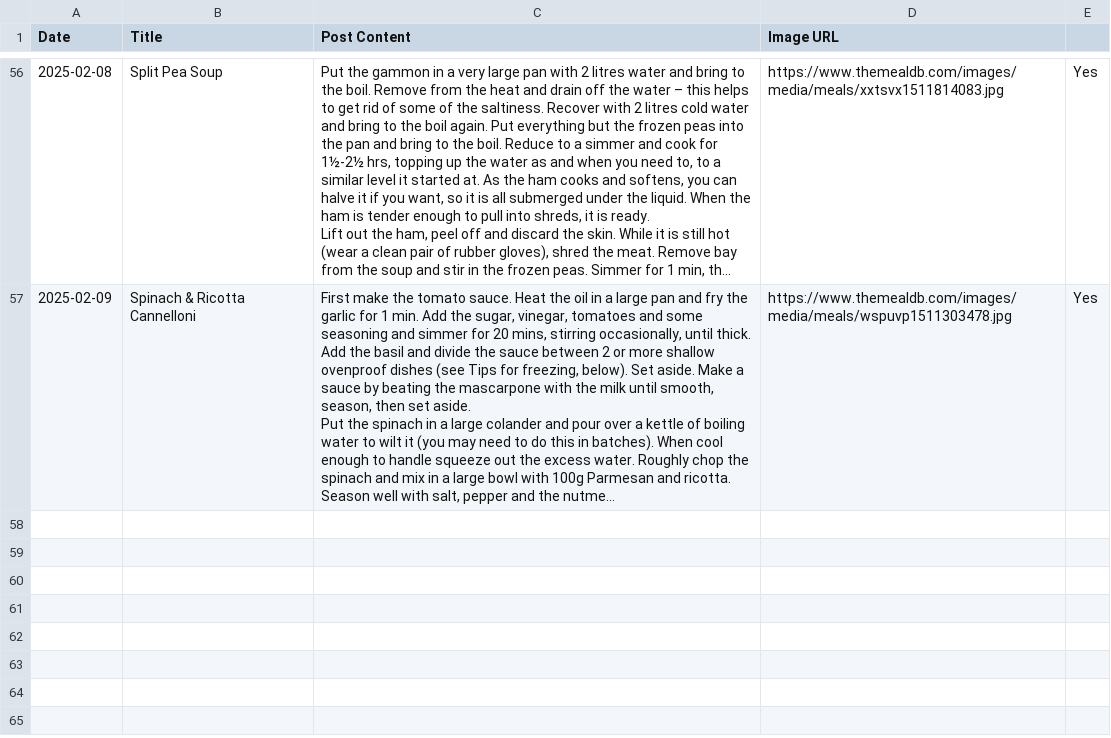
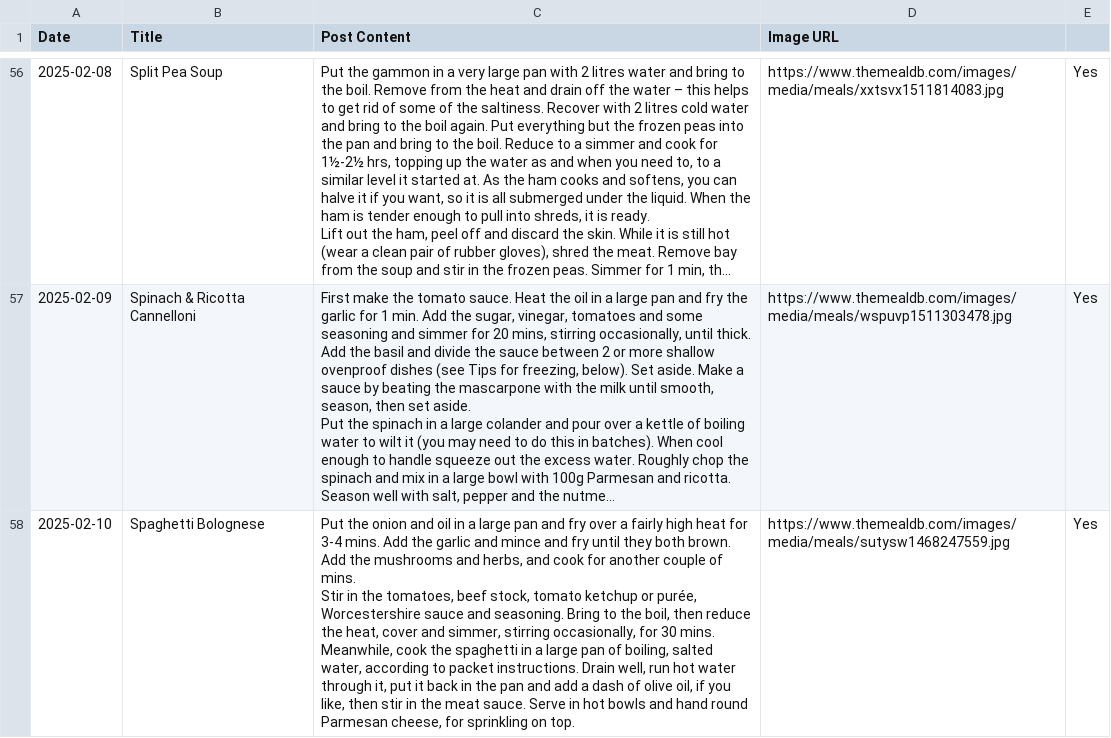
Before and after one commit to ImmutableType/X_IT_BTCETH_BOT, a CSV file: recipes.csv, drawn as a sheet; only a part is shown, gaps mark what is left out; long unchanged cells end in …; ↵ is a line break in a cell; the diff names each change by its address in the sheet, - before the commit and + after, or states it on an @@ line.

```diff
--- a/recipes.csv
+++ b/recipes.csv
+row 58: 2025-02-10 | Spaghetti Bolognese | Put the onion and oil in a large pan and fry over a fairly high heat for 3-4 mins. Add the garlic and mince and fry until they both brown. Add the mushrooms and herbs, and cook for another couple of mins. ↵ Stir in the tomatoes, beef stock, tomato ketchup or purée, Worcestershire sauce and seasoning. Bring to the boil, then reduce the heat, cover and simmer, stirring occasionally, for 30 mins. ↵ Meanwhile, cook the spaghetti in a large pan of boiling, salted water, according to packet instructions. Drain well, run hot water through it, put it back in the pan and add a dash of olive oil, if you like, then stir in the meat sauce. Serve in hot bowls and hand round Parmesan cheese, for sprinkling on top. | https://www.themealdb.com/images/media/meals/sutysw1468247559.jpg | Yes
```
